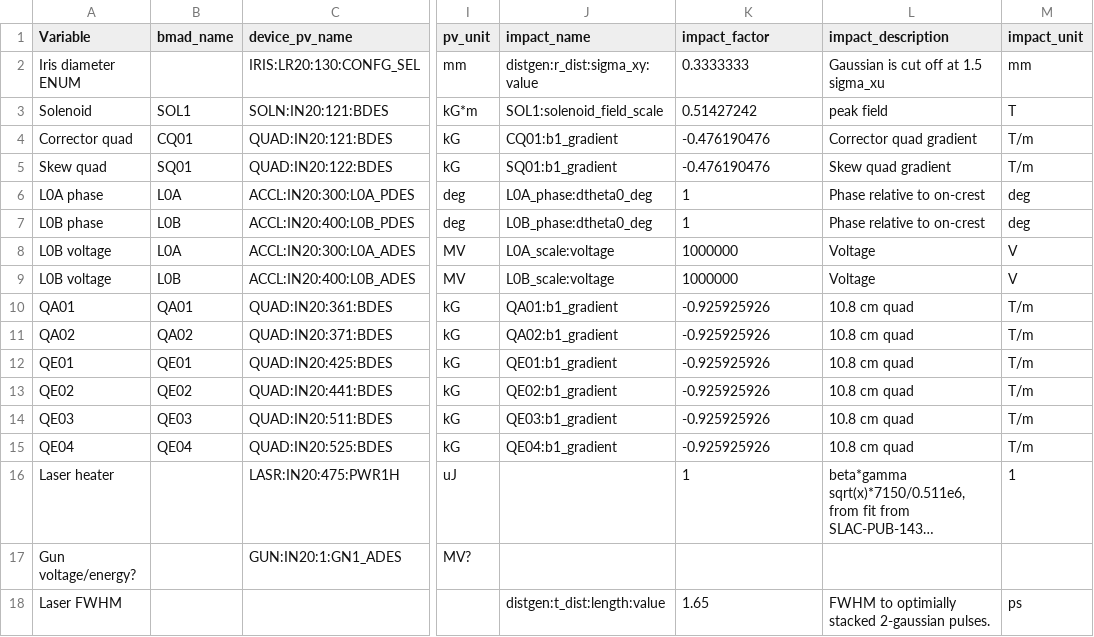
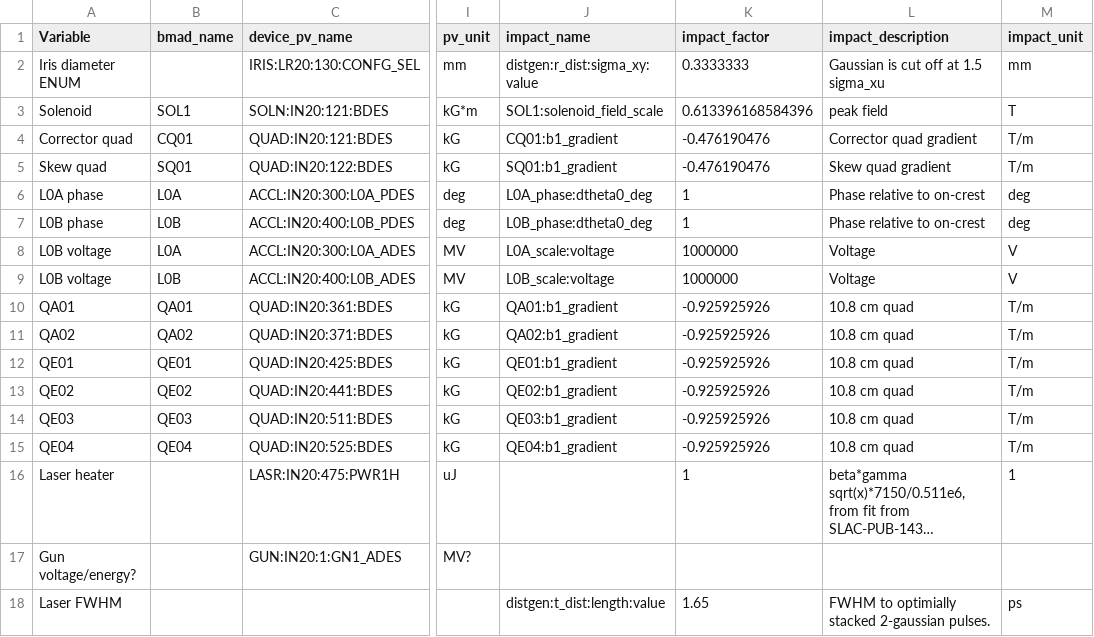
Before and after one commit to slaclab/lcls-cu-inj-surrogate, a CSV file: pv_mapping/cu_inj_impact.csv, drawn as a sheet; only a part is shown, gaps mark what is left out; long unchanged cells end in …; the diff names each change by its address in the sheet, - before the commit and + after, or states it on an @@ line.

Commit message:
Corrected solenoid field scaling

```diff
--- a/pv_mapping/cu_inj_impact.csv
+++ b/pv_mapping/cu_inj_impact.csv
-K3 (impact_factor): 0.51427242
+K3 (impact_factor): 0.613396168584396
```
